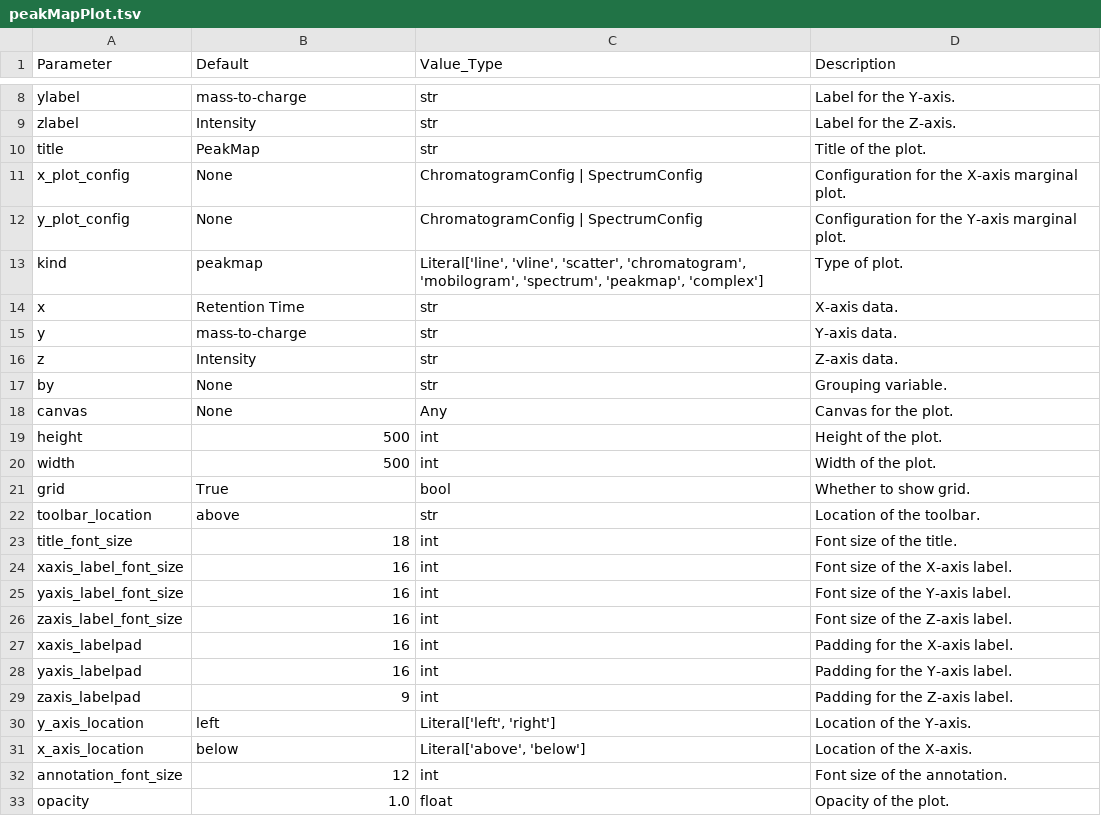
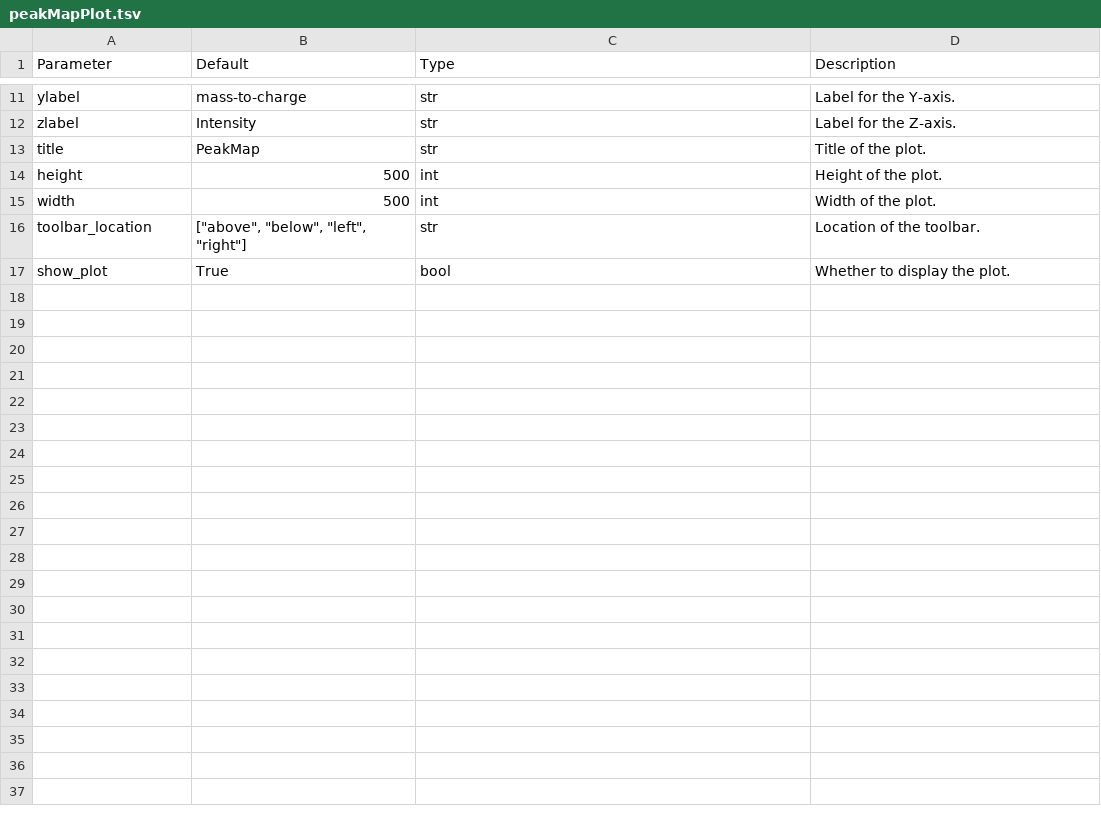
Before and after one commit to OpenMS/pyopenms_viz, a TSV file: docs/Parameters/peakMapPlot.tsv, drawn as a sheet; only a part is shown, gaps mark what is left out; the diff covers the shown part only.

Commit message:
Testing Git Hook: Updated config

```diff
--- a/docs/Parameters/peakMapPlot.tsv
+++ b/docs/Parameters/peakMapPlot.tsv
@@ -1 +1 @@
-Parameter	Default	Value_Type	Description
+Parameter	Default	Type	Description
@@ -10,24 +13,5 @@ zlabel	"Intensity"	str	Label for the Z-axis.
 title	"PeakMap"	str	Title of the plot.
-x_plot_config	None	"ChromatogramConfig | SpectrumConfig"	Configuration for the X-axis marginal plot.
-y_plot_config	None	"ChromatogramConfig | SpectrumConfig"	Configuration for the Y-axis marginal plot.
-kind	"peakmap"	"Literal['line', 'vline', 'scatter', 'chromatogram', 'mobilogram', 'spectrum', 'peakmap', 'complex']"	Type of plot.
-x	"Retention Time"	str	X-axis data.
-y	"mass-to-charge"	str	Y-axis data.
-z	"Intensity"	str	Z-axis data.
-by	None	str	Grouping variable.
-canvas	None	Any	Canvas for the plot.
 height	500	int	Height of the plot.
 width	500	int	Width of the plot.
-grid	True	bool	Whether to show grid.
-toolbar_location	"above"	str	Location of the toolbar.
-title_font_size	18	int	Font size of the title.
-xaxis_label_font_size	16	int	Font size of the X-axis label.
-yaxis_label_font_size	16	int	Font size of the Y-axis label.
-zaxis_label_font_size	16	int	Font size of the Z-axis label.
-xaxis_labelpad	16	int	Padding for the X-axis label.
-yaxis_labelpad	16	int	Padding for the Y-axis label.
-zaxis_labelpad	9	int	Padding for the Z-axis label.
-y_axis_location	"left"	"Literal['left', 'right']"	Location of the Y-axis.
-x_axis_location	"below"	"Literal['above', 'below']"	Location of the X-axis.
-annotation_font_size	12	int	Font size of the annotation.
-opacity	1.0	float	Opacity of the plot.
+toolbar_location	["above", "below", "left", "right"]	str	Location of the toolbar.
+show_plot	True	bool	Whether to display the plot.
```
Also changed, not shown: 2 added rows elsewhere in this file, docs/Parameters/basePlot.tsv, docs/Parameters/chromatogramPlot.tsv, 3 other files.
